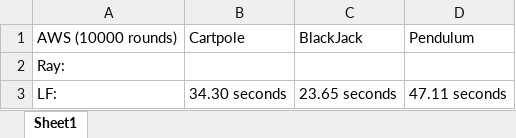
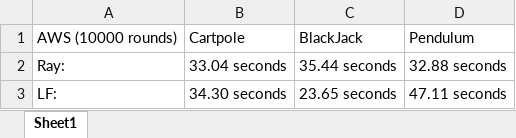
Before and after one commit to jackyk02/parallel_rl_benchmarks, an Excel workbook: sample_efficiency/sample_eff_benchmark.xlsx, sheet Sheet1, drawn as a sheet; values as stored, in another font and other column widths than the file's, no borders; the diff names each change by its address in the sheet, - before the commit and + after, or states it on an @@ line.

Commit message:
update sample_efficiency to 31

```diff
--- a/sample_efficiency/sample_eff_benchmark.xlsx (sheet Sheet1)
+++ b/sample_efficiency/sample_eff_benchmark.xlsx (sheet Sheet1)
-B2: (empty)
+B2: 33.04 seconds
-C2: (empty)
+C2: 35.44 seconds
-D2: (empty)
+D2: 32.88 seconds
```
Also changed, not shown: 16 other files.
